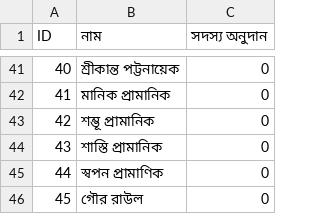
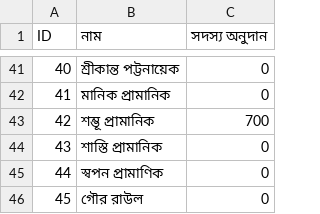
Before and after one commit to Titosamanta/deshpuja, a CSV file: data.csv, drawn as a sheet; only a part is shown, gaps mark what is left out; the diff covers the shown part only.

```diff
--- a/data.csv
+++ b/data.csv
@@ -42,3 +42,3 @@ ID,নাম,সদস্য অনুদান
 41,মানিক প্রামানিক ,0
-42,শম্ভূ প্রামানিক,0
+42,শম্ভূ প্রামানিক,700
 43,শাস্তি প্রামানিক ,0
```
Also changed, not shown: 9 edited cells elsewhere in this file.
